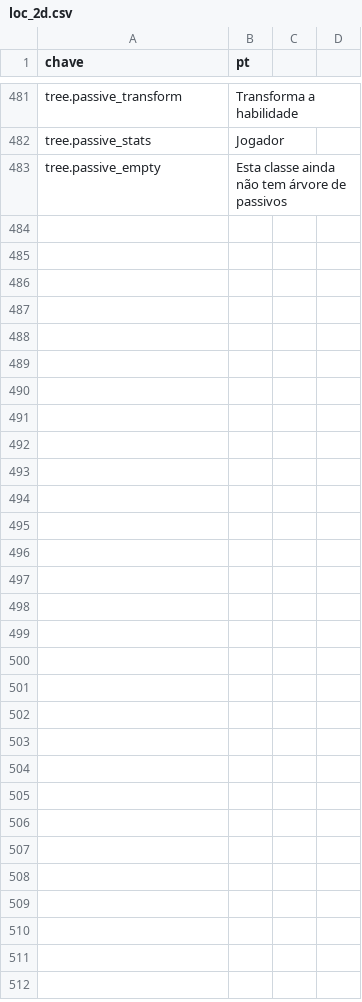
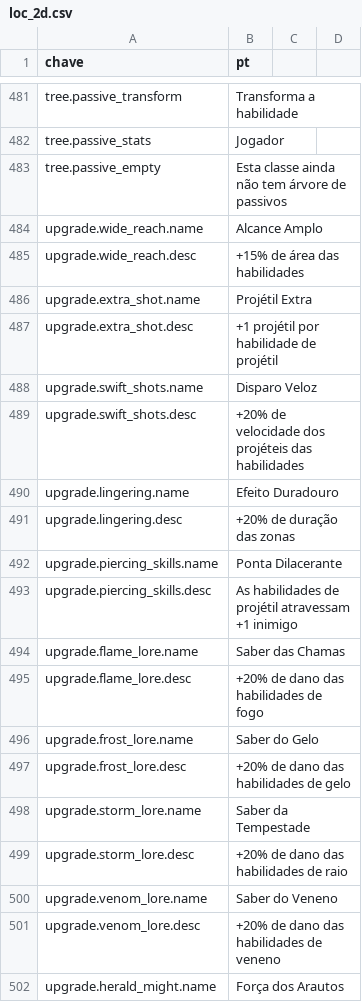
Before and after one commit to Willvinicius2/echoes-of-the-shatter, a CSV file: godot/data2d/loc_2d.csv, drawn as a sheet; only a part is shown, gaps mark what is left out; the diff covers the shown part only.

```diff
--- a/godot/data2d/loc_2d.csv
+++ b/godot/data2d/loc_2d.csv
@@ -483 +483,20 @@ tree.passive_stats,Jogador
 tree.passive_empty,Esta classe ainda não tem árvore de passivos
+upgrade.wide_reach.name,Alcance Amplo
+upgrade.wide_reach.desc,+15% de área das habilidades
+upgrade.extra_shot.name,Projétil Extra
+upgrade.extra_shot.desc,+1 projétil por habilidade de projétil
+upgrade.swift_shots.name,Disparo Veloz
+upgrade.swift_shots.desc,+20% de velocidade dos projéteis das habilidades
+upgrade.lingering.name,Efeito Duradouro
+upgrade.lingering.desc,+20% de duração das zonas
+upgrade.piercing_skills.name,Ponta Dilacerante
+upgrade.piercing_skills.desc,As habilidades de projétil atravessam +1 inimigo
+upgrade.flame_lore.name,Saber das Chamas
+upgrade.flame_lore.desc,+20% de dano das habilidades de fogo
+upgrade.frost_lore.name,Saber do Gelo
+upgrade.frost_lore.desc,+20% de dano das habilidades de gelo
+upgrade.storm_lore.name,Saber da Tempestade
+upgrade.storm_lore.desc,+20% de dano das habilidades de raio
+upgrade.venom_lore.name,Saber do Veneno
+upgrade.venom_lore.desc,+20% de dano das habilidades de veneno
+upgrade.herald_might.name,Força dos Arautos
```
Also changed, not shown: 19 added rows elsewhere in this file, godot/data2d/icones.csv, godot/data2d/passivas_arqueiro.csv, 11 other files.
